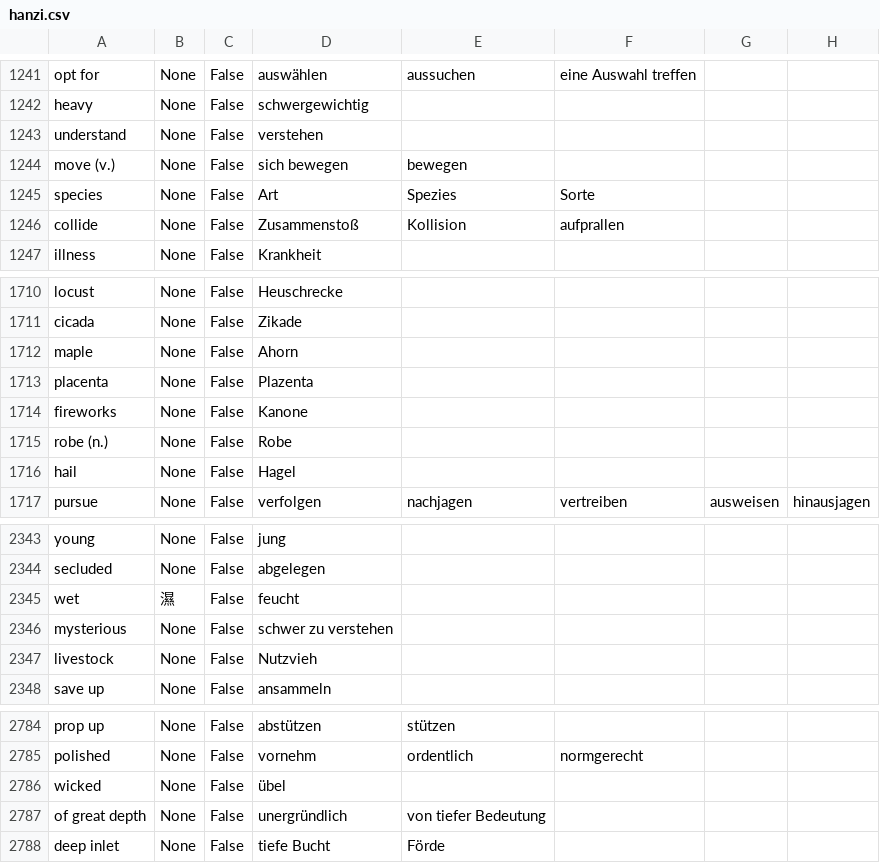
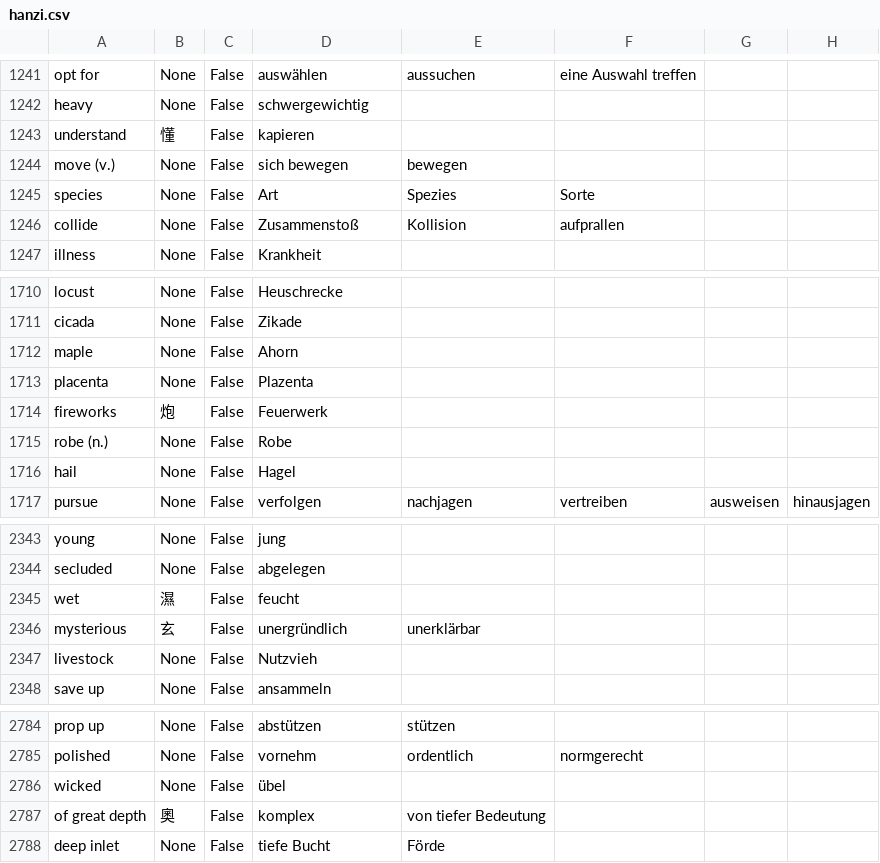
Before and after one commit to marcaltmann/hanzi, a CSV file: hanzi.csv, drawn as a sheet; only a part is shown, gaps mark what is left out; the diff covers the shown part only.

```diff
--- a/hanzi.csv
+++ b/hanzi.csv
@@ -1242,3 +1242,3 @@ opt for,None,False,auswählen,aussuchen,eine Auswahl treffen,,
 heavy,None,False,schwergewichtig,,,,
-understand,None,False,verstehen,,,,
+understand,懂,False,kapieren,,,,
 move (v.),None,False,sich bewegen,bewegen,,,
@@ -1713,3 +1713,3 @@ maple,None,False,Ahorn,,,,
 placenta,None,False,Plazenta,,,,
-fireworks,None,False,Kanone,,,,
+fireworks,炮,False,Feuerwerk,,,,
 robe (n.),None,False,Robe,,,,
@@ -2345,3 +2345,3 @@ secluded,None,False,abgelegen,,,,
 wet,濕,False,feucht,,,,
-mysterious,None,False,schwer zu verstehen,,,,
+mysterious,玄,False,unergründlich,unerklärbar,,,
 livestock,None,False,Nutzvieh,,,,
@@ -2786,3 +2786,3 @@ polished,None,False,vornehm,ordentlich,normgerecht,,
 wicked,None,False,übel,,,,
-of great depth,None,False,unergründlich,von tiefer Bedeutung,,,
+of great depth,奧,False,komplex,von tiefer Bedeutung,,,
 deep inlet,None,False,tiefe Bucht,Förde,,,
```
Also changed, not shown: 26 edited cells elsewhere in this file, 1 other file.
